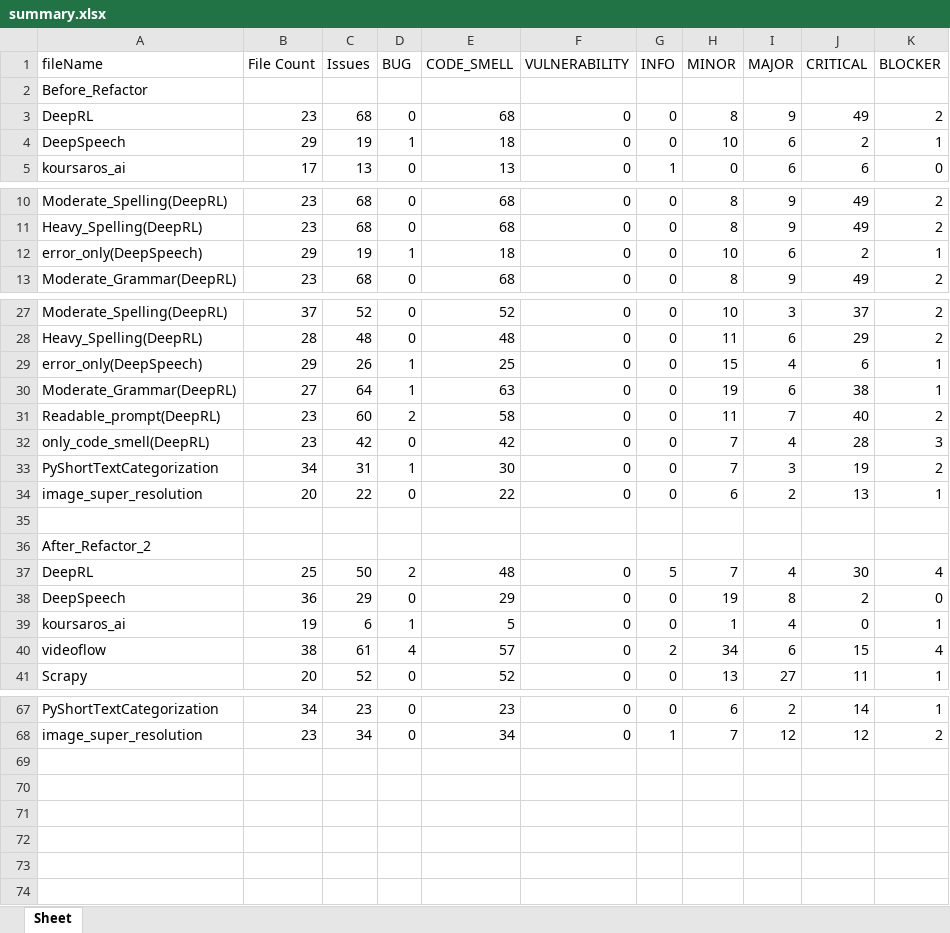
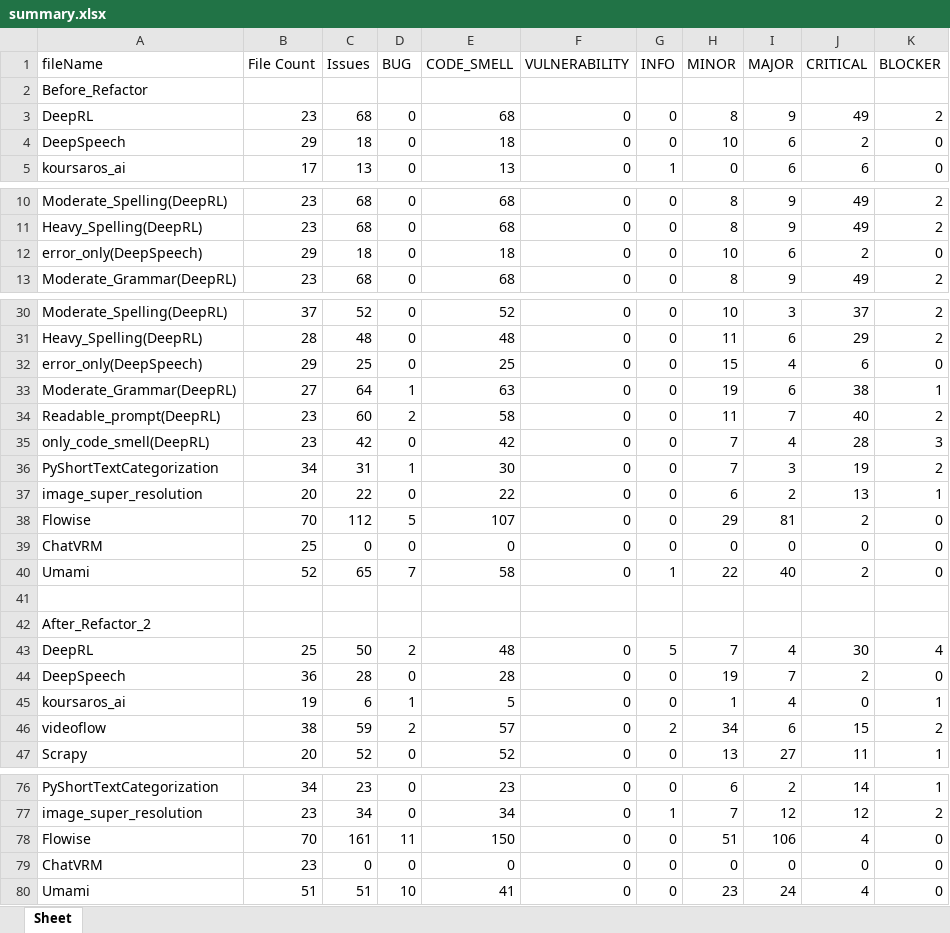
Before and after one commit to Winson-Foo/Empirical_Evaluation_of_Commercial_Code_Generation_Models, an Excel workbook: summary.xlsx, sheet Sheet, drawn as a sheet; only a part is shown, gaps mark what is left out; values as stored, in another font and other column widths than the file's, no borders; addresses are those after the commit; the diff covers the shown part only; the diff names each change by its address in the sheet, - before the commit and + after, or states it on an @@ line.

```diff
--- a/summary.xlsx (sheet Sheet)
+++ b/summary.xlsx (sheet Sheet)
-C4 (Issues): 19
+C4 (Issues): 18
-D4 (BUG): 1
+D4 (BUG): 0
-K4 (BLOCKER): 1
+K4 (BLOCKER): 0
-C12 (Issues): 19
+C12 (Issues): 18
-D12 (BUG): 1
+D12 (BUG): 0
-K12 (BLOCKER): 1
+K12 (BLOCKER): 0
-C32 (Issues): 26
+C32 (Issues): 25
-D32 (BUG): 1
+D32 (BUG): 0
-K32 (BLOCKER): 1
+K32 (BLOCKER): 0
+row 38: Flowise | 70 | 112 | 5 | 107 | 0 | 0 | 29 | 81 | 2 | 0
+row 39: ChatVRM | 25 | 0 | 0 | 0 | 0 | 0 | 0 | 0 | 0 | 0
+row 40: Umami | 52 | 65 | 7 | 58 | 0 | 1 | 22 | 40 | 2 | 0
-C44 (Issues): 29
+C44 (Issues): 28
-E44 (CODE_SMELL): 29
+E44 (CODE_SMELL): 28
-I44 (MAJOR): 8
+I44 (MAJOR): 7
-C46 (Issues): 61
+C46 (Issues): 59
-D46 (BUG): 4
+D46 (BUG): 2
-K46 (BLOCKER): 4
+K46 (BLOCKER): 2
+row 78: Flowise | 70 | 161 | 11 | 150 | 0 | 0 | 51 | 106 | 4 | 0
+row 79: ChatVRM | 23 | 0 | 0 | 0 | 0 | 0 | 0 | 0 | 0 | 0
+row 80: Umami | 51 | 51 | 10 | 41 | 0 | 0 | 23 | 24 | 4 | 0
```
Also changed, not shown: 6 added rows and 18 edited cells elsewhere in this sheet.
